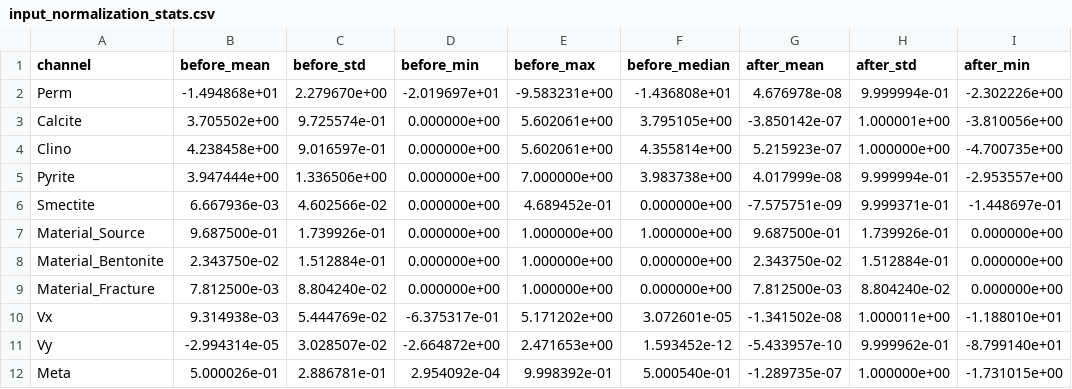
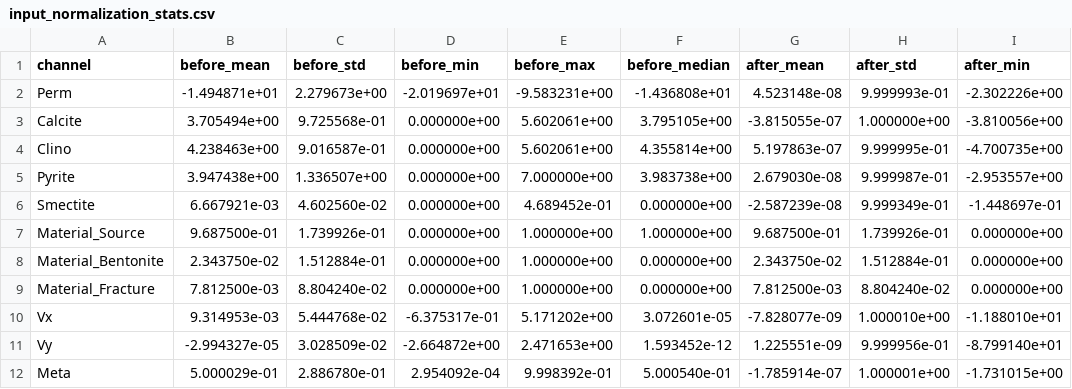
Before and after one commit to wonwooyoon/FNO, a CSV file: src/preprocessing/normalization_stats/input_normalization_stats.csv, drawn as a sheet; only a part is shown; the diff names each change by its address in the sheet, - before the commit and + after, or states it on an @@ line.

```diff
--- a/src/preprocessing/normalization_stats/input_normalization_stats.csv
+++ b/src/preprocessing/normalization_stats/input_normalization_stats.csv
-B2 (before_mean): -1.494868e+01
+B2 (before_mean): -1.494871e+01
-C2 (before_std): 2.279670e+00
+C2 (before_std): 2.279673e+00
-G2 (after_mean): 4.676978e-08
+G2 (after_mean): 4.523148e-08
-H2 (after_std): 9.999994e-01
+H2 (after_std): 9.999993e-01
-B3 (before_mean): 3.705502e+00
+B3 (before_mean): 3.705494e+00
-C3 (before_std): 9.725574e-01
+C3 (before_std): 9.725568e-01
-G3 (after_mean): -3.850142e-07
+G3 (after_mean): -3.815055e-07
-H3 (after_std): 1.000001e+00
+H3 (after_std): 1.000000e+00
-B4 (before_mean): 4.238458e+00
+B4 (before_mean): 4.238463e+00
-C4 (before_std): 9.016597e-01
+C4 (before_std): 9.016587e-01
-G4 (after_mean): 5.215923e-07
+G4 (after_mean): 5.197863e-07
-H4 (after_std): 1.000000e+00
+H4 (after_std): 9.999995e-01
-B5 (before_mean): 3.947444e+00
+B5 (before_mean): 3.947438e+00
-C5 (before_std): 1.336506e+00
+C5 (before_std): 1.336507e+00
-G5 (after_mean): 4.017999e-08
+G5 (after_mean): 2.679030e-08
-H5 (after_std): 9.999994e-01
+H5 (after_std): 9.999987e-01
-B6 (before_mean): 6.667936e-03
+B6 (before_mean): 6.667921e-03
-C6 (before_std): 4.602566e-02
+C6 (before_std): 4.602560e-02
-G6 (after_mean): -7.575751e-09
+G6 (after_mean): -2.587239e-08
-H6 (after_std): 9.999371e-01
+H6 (after_std): 9.999349e-01
-B10 (before_mean): 9.314938e-03
+B10 (before_mean): 9.314953e-03
-C10 (before_std): 5.444769e-02
+C10 (before_std): 5.444768e-02
-G10 (after_mean): -1.341502e-08
+G10 (after_mean): -7.828077e-09
-H10 (after_std): 1.000011e+00
+H10 (after_std): 1.000010e+00
-B11 (before_mean): -2.994314e-05
+B11 (before_mean): -2.994327e-05
-C11 (before_std): 3.028507e-02
+C11 (before_std): 3.028509e-02
-G11 (after_mean): -5.433957e-10
+G11 (after_mean): 1.225551e-09
-H11 (after_std): 9.999962e-01
+H11 (after_std): 9.999956e-01
-B12 (before_mean): 5.000026e-01
+B12 (before_mean): 5.000029e-01
-C12 (before_std): 2.886781e-01
+C12 (before_std): 2.886780e-01
-G12 (after_mean): -1.289735e-07
+G12 (after_mean): -1.785914e-07
-H12 (after_std): 1.000000e+00
+H12 (after_std): 1.000001e+00
```
Also changed, not shown: src/preprocessing/normalization_stats/output_normalization_stats.csv, 3 other files.
